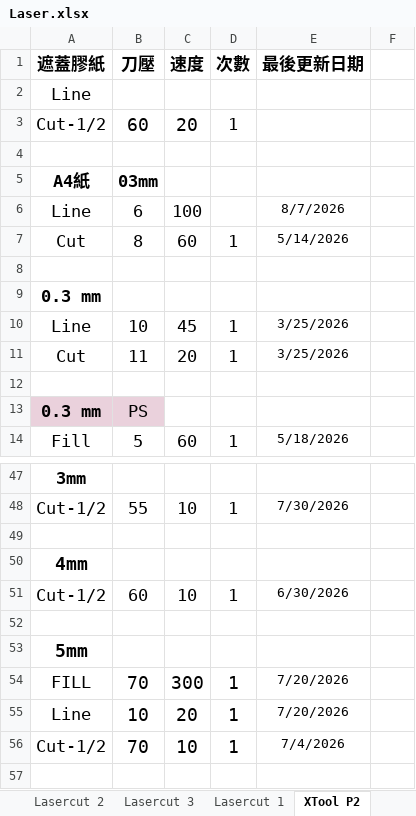
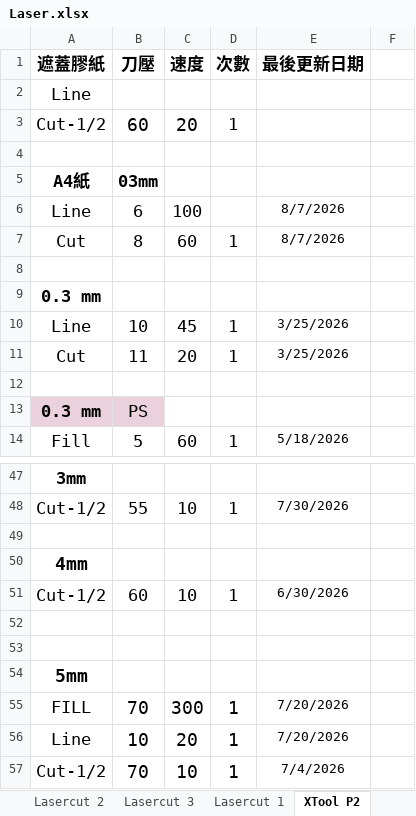
Before and after one commit to zionlasercut/cutdata, an Excel workbook: Laser.xlsx, sheet XTool P2, drawn as a sheet; only a part is shown, gaps mark what is left out; the shorter side is filled out with more unchanged rows; values as stored, in another font and other column widths than the file's, no borders; charts and pictures not drawn; the diff names each change by its address in the sheet, - before the commit and + after, or states it on an @@ line.

Commit message:
Update Laser.xlsx from Google Sheets @ 2026-08-19T06:40:23.256Z

```diff
--- a/Laser.xlsx (sheet XTool P2)
+++ b/Laser.xlsx (sheet XTool P2)
-E7 (最後更新日期): 5/14/2026
+E7 (最後更新日期): 8/7/2026
+row 52: (empty)
```
